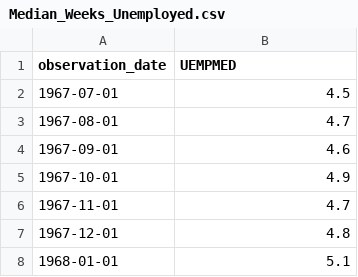
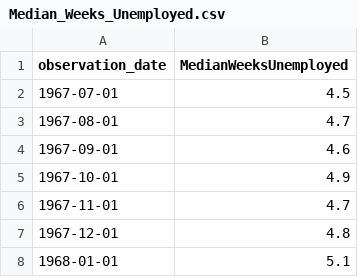
Before and after one commit to Makster04/Labor_Market_Index, a CSV file: Demand_vs_Supply/Median_Weeks_Unemployed.csv, drawn as a sheet; only a part is shown.

```diff
--- a/Demand_vs_Supply/Median_Weeks_Unemployed.csv
+++ b/Demand_vs_Supply/Median_Weeks_Unemployed.csv
@@ -1,2 +1,2 @@
-observation_date,UEMPMED
+observation_date,MedianWeeksUnemployed
 1967-07-01,4.5
```
Also changed, not shown: Demand_vs_Supply/Initial_Jobless_Claims.csv, Demand_vs_Supply/Prime_Employment_to_Population_Ratio.csv, 5 other files.
